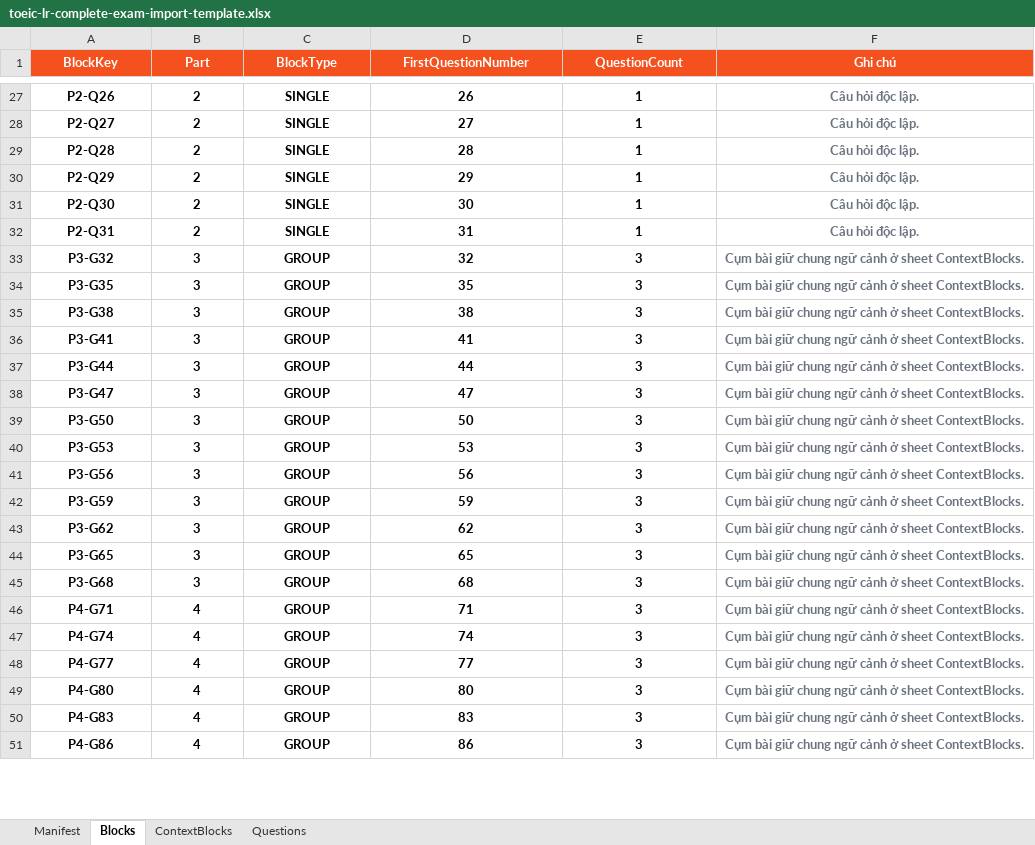
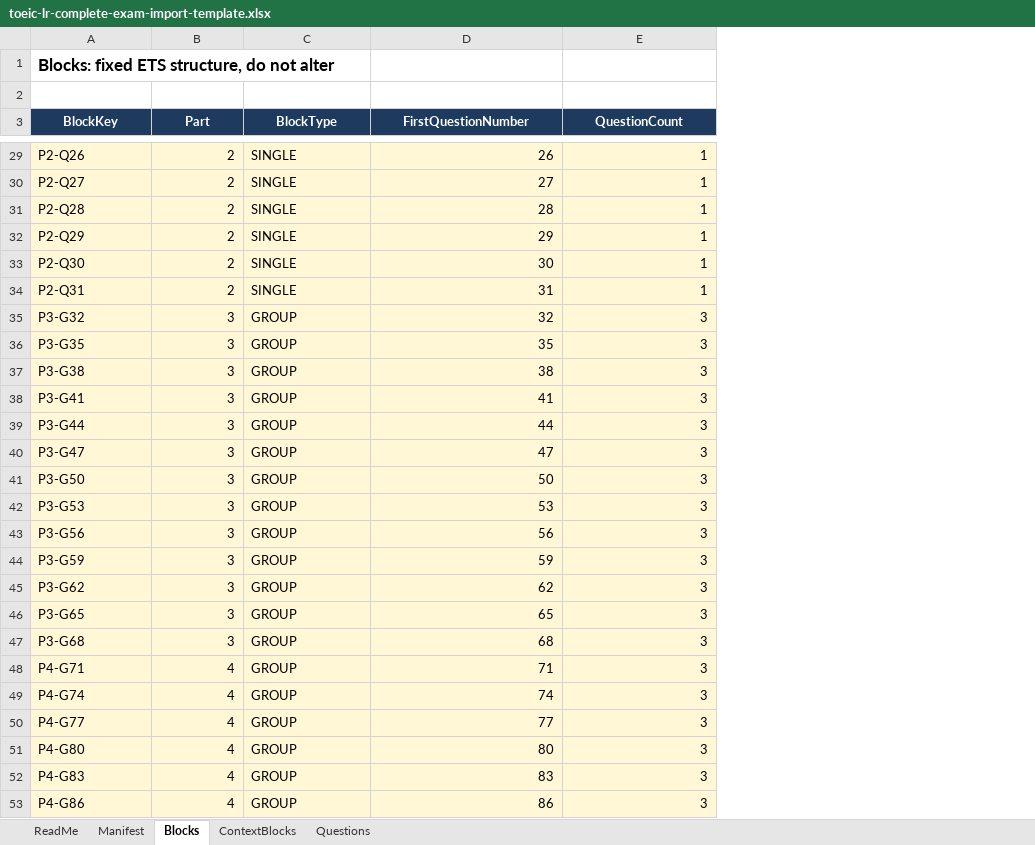
Before and after one commit to karasuma-2401/TOEICMaster-BE, an Excel workbook: src/TOEICMaster.Api/Resources/ExamTemplates/toeic-lr-complete-exam-import-template.xlsx, sheet Blocks, drawn as a sheet; only a part is shown, gaps mark what is left out; values as stored, in another font and other column widths than the file's, no borders; removed rows and columns are numbered as before the commit, all else as after; the diff covers the shown part only; the diff names each change by its address in the sheet, - before the commit and + after, or states it on an @@ line.

```diff
--- a/src/TOEICMaster.Api/Resources/ExamTemplates/toeic-lr-complete-exam-import-template.xlsx (sheet Blocks)
+++ b/src/TOEICMaster.Api/Resources/ExamTemplates/toeic-lr-complete-exam-import-template.xlsx (sheet Blocks)
+sheet tab: ReadMe
-column F (Ghi chú), rows 27-51: Câu hỏi độc lập. | Câu hỏi độc lập. | Câu hỏi độc lập. | Câu hỏi độc lập. | Câu hỏi độc lập. | Câu hỏi độc lập. | Cụm bài giữ chung ngữ cảnh ở sheet ContextBlocks. | Cụm bài giữ chung ngữ cảnh ở sheet ContextBlocks. | Cụm bài giữ chung ngữ cảnh ở sheet ContextBlocks. | Cụm bài giữ chung ngữ cảnh ở sheet ContextBlocks. | Cụm bài giữ chung ngữ cảnh ở sheet ContextBlocks. | Cụm bài giữ chung ngữ cảnh ở sheet ContextBlocks. | Cụm bài giữ chung ngữ cảnh ở sheet ContextBlocks. | Cụm bài giữ chung ngữ cảnh ở sheet ContextBlocks. | Cụm bài giữ chung ngữ cảnh ở sheet ContextBlocks. | Cụm bài giữ chung ngữ cảnh ở sheet ContextBlocks. | Cụm bài giữ chung ngữ cảnh ở sheet ContextBlocks. | Cụm bài giữ chung ngữ cảnh ở sheet ContextBlocks. | Cụm bài giữ chung ngữ cảnh ở sheet ContextBlocks. | Cụm bài giữ chung ngữ cảnh ở sheet ContextBlocks. | Cụm bài giữ chung ngữ cảnh ở sheet ContextBlocks. | Cụm bài giữ chung ngữ cảnh ở sheet ContextBlocks. | Cụm bài giữ chung ngữ cảnh ở sheet ContextBlocks. | Cụm bài giữ chung ngữ cảnh ở sheet ContextBlocks. | Cụm bài giữ chung ngữ cảnh ở sheet ContextBlocks.
+row 1: Blocks: fixed ETS structure, do not alter
+row 2: (empty)
-A3:E3 fill: #F4511E
+A3:E3 fill: #1E3A5F
@@ A29:E53 fill: none → #FFF7D6, bold: on → off @@
-A29:A53 alignment: center
+A29:A53 alignment: left
-B29:B53 alignment: center
+B29:B53 alignment: right
-C29:C53 alignment: center
+C29:C53 alignment: left
-D29:E53 alignment: center
+D29:E53 alignment: right
```
Also changed, not shown: cell formats elsewhere in this sheet, sheet Questions, sheet ContextBlocks, sheet Manifest, outputs/admin-lr-exam-import-template/toeic-lr-exam-import-template.xlsx, 40 other files.
